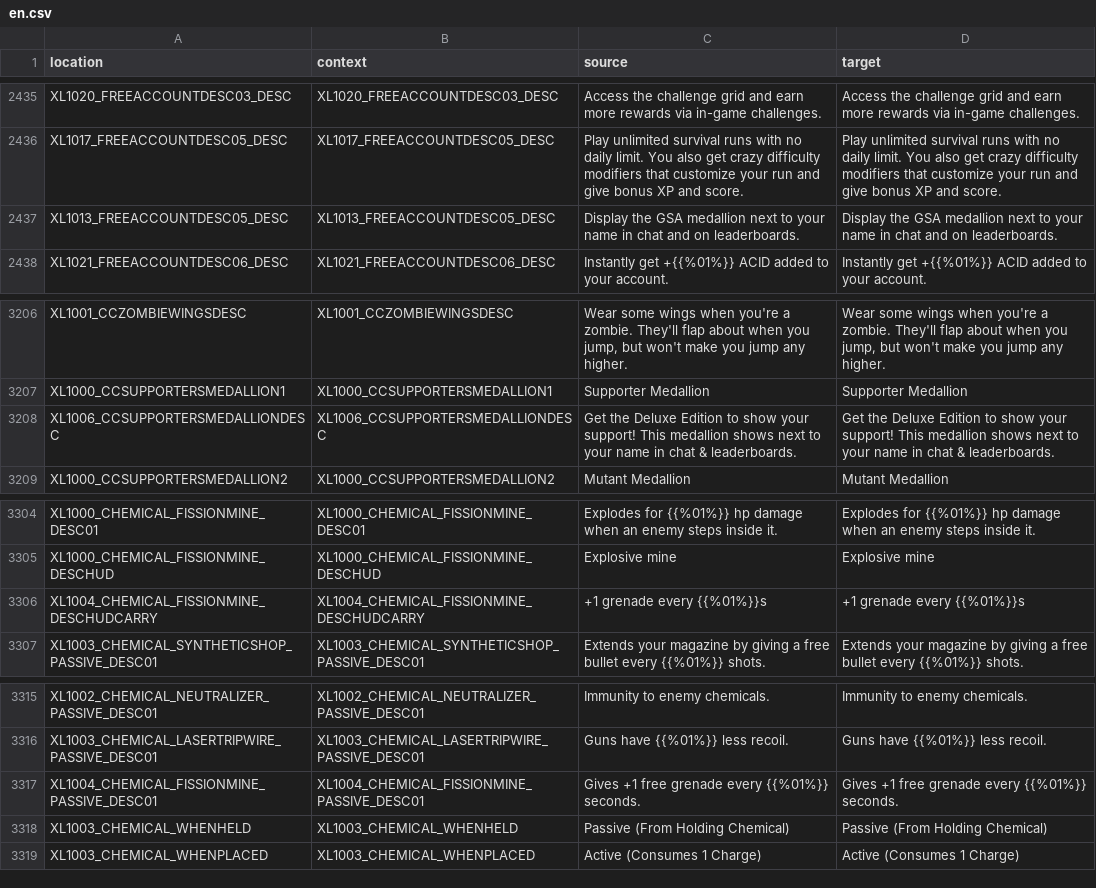
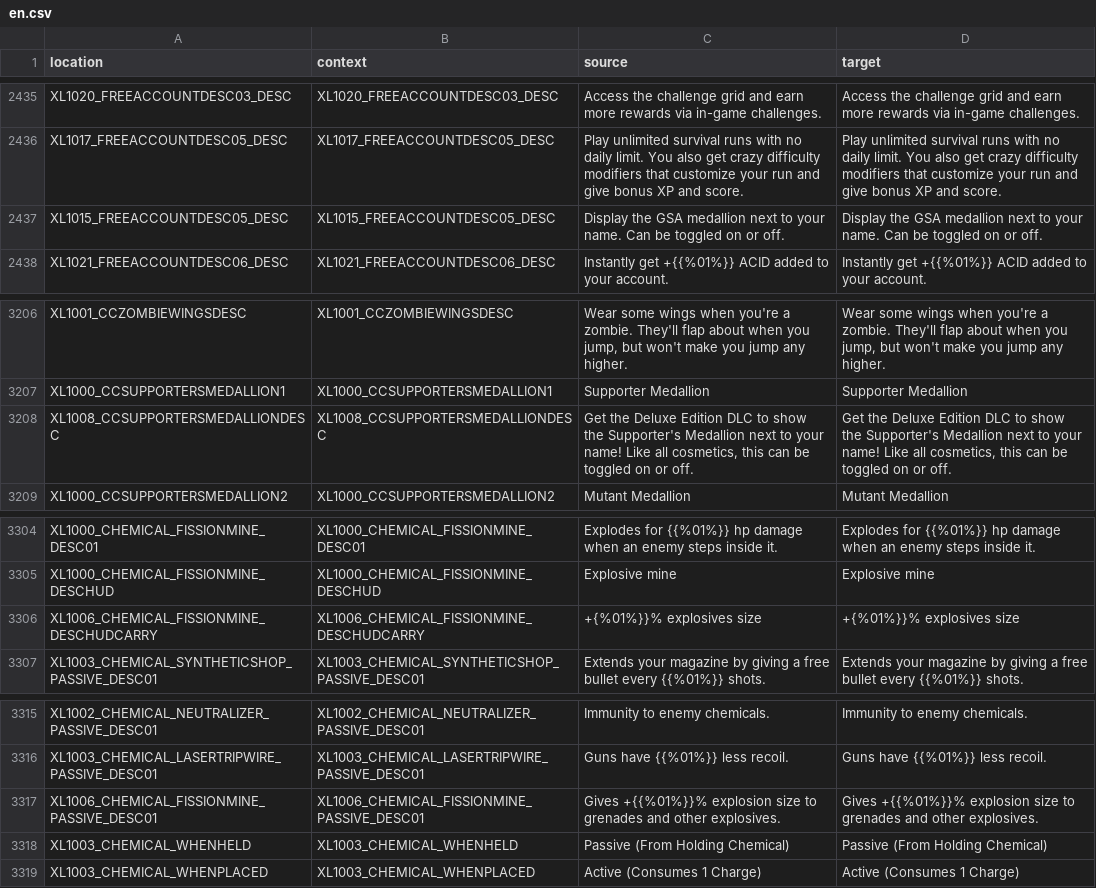
Before and after one commit to bencelot/GeneshiftTranslations, a CSV file: en.csv, drawn as a sheet; only a part is shown, gaps mark what is left out.

```diff
--- a/en.csv
+++ b/en.csv
@@ -2436,3 +2436,3 @@
 "XL1017_FREEACCOUNTDESC05_DESC","XL1017_FREEACCOUNTDESC05_DESC","Play unlimited survival runs with no daily limit. You also get crazy difficulty modifiers that customize your run and give bonus XP and score.","Play unlimited survival runs with no daily limit. You also get crazy difficulty modifiers that customize your run and give bonus XP and score."
-"XL1013_FREEACCOUNTDESC05_DESC","XL1013_FREEACCOUNTDESC05_DESC","Display the GSA medallion next to your name in chat and on leaderboards.","Display the GSA medallion next to your name in chat and on leaderboards."
+"XL1015_FREEACCOUNTDESC05_DESC","XL1015_FREEACCOUNTDESC05_DESC","Display the GSA medallion next to your name. Can be toggled on or off.","Display the GSA medallion next to your name. Can be toggled on or off."
 "XL1021_FREEACCOUNTDESC06_DESC","XL1021_FREEACCOUNTDESC06_DESC","Instantly get +{{%01%}} ACID added to your account.","Instantly get +{{%01%}} ACID added to your account."
@@ -3207,3 +3207,3 @@
 "XL1000_CCSUPPORTERSMEDALLION1","XL1000_CCSUPPORTERSMEDALLION1","Supporter Medallion","Supporter Medallion"
-"XL1006_CCSUPPORTERSMEDALLIONDESC","XL1006_CCSUPPORTERSMEDALLIONDESC","Get the Deluxe Edition to show your support! This medallion shows next to your name in chat & leaderboards.","Get the Deluxe Edition to show your support! This medallion shows next to your name in chat & leaderboards."
+"XL1008_CCSUPPORTERSMEDALLIONDESC","XL1008_CCSUPPORTERSMEDALLIONDESC","Get the Deluxe Edition DLC to show the Supporter's Medallion next to your name! Like all cosmetics, this can be toggled on or off.","Get the Deluxe Edition DLC to show the Supporter's Medallion next to your name! Like all cosmetics, this can be toggled on or off."
 "XL1000_CCSUPPORTERSMEDALLION2","XL1000_CCSUPPORTERSMEDALLION2","Mutant Medallion","Mutant Medallion"
@@ -3305,3 +3305,3 @@
 "XL1000_CHEMICAL_FISSIONMINE_DESCHUD","XL1000_CHEMICAL_FISSIONMINE_DESCHUD","Explosive mine","Explosive mine"
-"XL1004_CHEMICAL_FISSIONMINE_DESCHUDCARRY","XL1004_CHEMICAL_FISSIONMINE_DESCHUDCARRY","+1 grenade every {{%01%}}s","+1 grenade every {{%01%}}s"
+"XL1006_CHEMICAL_FISSIONMINE_DESCHUDCARRY","XL1006_CHEMICAL_FISSIONMINE_DESCHUDCARRY","+{%01%}}% explosives size","+{%01%}}% explosives size"
 "XL1003_CHEMICAL_SYNTHETICSHOP_PASSIVE_DESC01","XL1003_CHEMICAL_SYNTHETICSHOP_PASSIVE_DESC01","Extends your magazine by giving a free bullet every {{%01%}} shots.","Extends your magazine by giving a free bullet every {{%01%}} shots."
@@ -3316,3 +3316,3 @@
 "XL1003_CHEMICAL_LASERTRIPWIRE_PASSIVE_DESC01","XL1003_CHEMICAL_LASERTRIPWIRE_PASSIVE_DESC01","Guns have {{%01%}} less recoil.","Guns have {{%01%}} less recoil."
-"XL1004_CHEMICAL_FISSIONMINE_PASSIVE_DESC01","XL1004_CHEMICAL_FISSIONMINE_PASSIVE_DESC01","Gives +1 free grenade every {{%01%}} seconds.","Gives +1 free grenade every {{%01%}} seconds."
+"XL1006_CHEMICAL_FISSIONMINE_PASSIVE_DESC01","XL1006_CHEMICAL_FISSIONMINE_PASSIVE_DESC01","Gives +{{%01%}}% explosion size to grenades and other explosives.","Gives +{{%01%}}% explosion size to grenades and other explosives."
 "XL1003_CHEMICAL_WHENHELD","XL1003_CHEMICAL_WHENHELD","Passive (From Holding Chemical)","Passive (From Holding Chemical)"
```
Also changed, not shown: de.csv, es_AR.csv, 4 other files.
